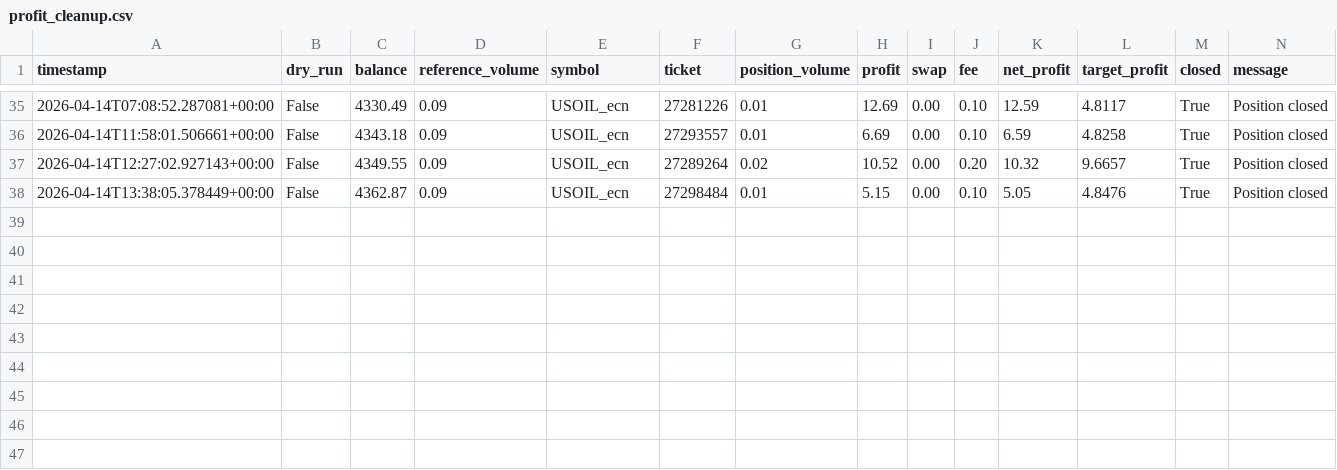
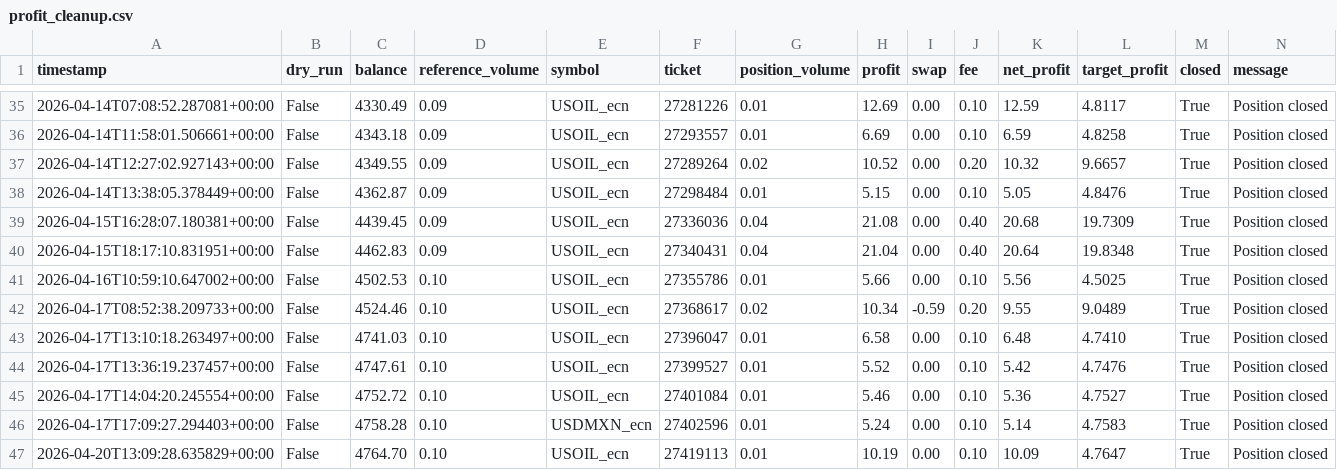
Before and after one commit to StepanSukovyc/mql5, a CSV file: analysis/python/trade_logs/profit_cleanup.csv, drawn as a sheet; only a part is shown, gaps mark what is left out; the diff names each change by its address in the sheet, - before the commit and + after, or states it on an @@ line.

```diff
--- a/analysis/python/trade_logs/profit_cleanup.csv
+++ b/analysis/python/trade_logs/profit_cleanup.csv
+row 39: 2026-04-15T16:28:07.180381+00:00 | False | 4439.45 | 0.09 | USOIL_ecn | 27336036 | 0.04 | 21.08 | 0.00 | 0.40 | 20.68 | 19.7309 | True | Position closed
+row 40: 2026-04-15T18:17:10.831951+00:00 | False | 4462.83 | 0.09 | USOIL_ecn | 27340431 | 0.04 | 21.04 | 0.00 | 0.40 | 20.64 | 19.8348 | True | Position closed
+row 41: 2026-04-16T10:59:10.647002+00:00 | False | 4502.53 | 0.10 | USOIL_ecn | 27355786 | 0.01 | 5.66 | 0.00 | 0.10 | 5.56 | 4.5025 | True | Position closed
+row 42: 2026-04-17T08:52:38.209733+00:00 | False | 4524.46 | 0.10 | USOIL_ecn | 27368617 | 0.02 | 10.34 | -0.59 | 0.20 | 9.55 | 9.0489 | True | Position closed
+row 43: 2026-04-17T13:10:18.263497+00:00 | False | 4741.03 | 0.10 | USOIL_ecn | 27396047 | 0.01 | 6.58 | 0.00 | 0.10 | 6.48 | 4.7410 | True | Position closed
+row 44: 2026-04-17T13:36:19.237457+00:00 | False | 4747.61 | 0.10 | USOIL_ecn | 27399527 | 0.01 | 5.52 | 0.00 | 0.10 | 5.42 | 4.7476 | True | Position closed
+row 45: 2026-04-17T14:04:20.245554+00:00 | False | 4752.72 | 0.10 | USOIL_ecn | 27401084 | 0.01 | 5.46 | 0.00 | 0.10 | 5.36 | 4.7527 | True | Position closed
+row 46: 2026-04-17T17:09:27.294403+00:00 | False | 4758.28 | 0.10 | USDMXN_ecn | 27402596 | 0.01 | 5.24 | 0.00 | 0.10 | 5.14 | 4.7583 | True | Position closed
+row 47: 2026-04-20T13:09:28.635829+00:00 | False | 4764.70 | 0.10 | USOIL_ecn | 27419113 | 0.01 | 10.19 | 0.00 | 0.10 | 10.09 | 4.7647 | True | Position closed
```
Also changed, not shown: analysis/python/trade_logs/loss_cleanup.csv, analysis/python/trade_logs/trades.csv, 7 other files.
